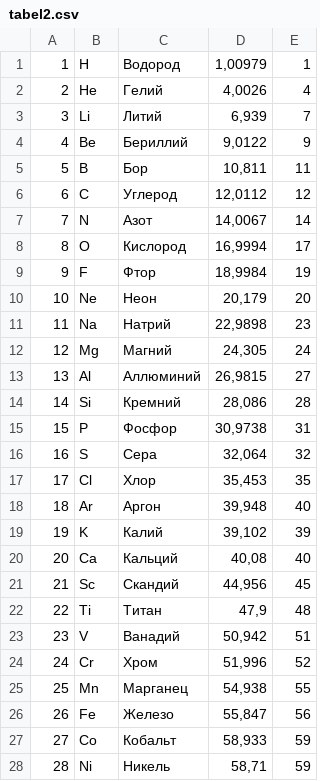
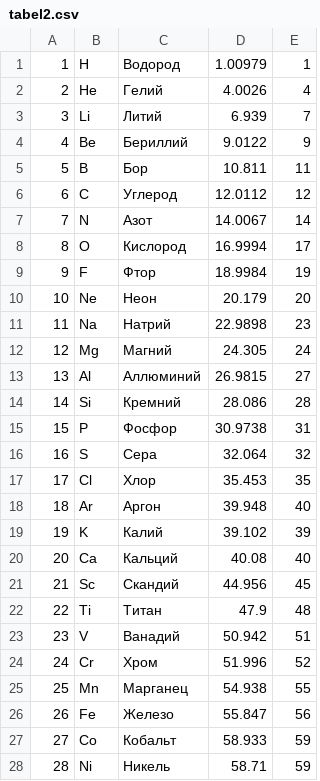
Before and after one commit to Neburalis/periodic-table-of-chemical-elements-of-Mendeleev, a CSV file: tabel2.csv, drawn as a sheet; only a part is shown; the diff covers the shown part only.

Commit message:
upgrade mass and change , to . foк normal operation str to float()
обновленны массы тяжёлых элементов, заменены , на . для нормального преобразования str в float

```diff
--- a/tabel2.csv
+++ b/tabel2.csv
@@ -1,28 +1,28 @@
-1;H;Водород;1,00979;1
-2;He;Гелий;4,0026;4
-3;Li;Литий;6,939;7
-4;Be;Бериллий;9,0122;9
-5;B;Бор;10,811;11
-6;C;Углерод;12,0112;12
-7;N;Азот;14,0067;14
-8;O;Кислород;16,9994;17
-9;F;Фтор;18,9984;19
-10;Ne;Неон;20,179;20
-11;Na;Натрий;22,9898;23
-12;Mg;Магний;24,305;24
-13;Al;Аллюминий;26,9815;27
-14;Si;Кремний;28,086;28
-15;P;Фосфор;30,9738;31
-16;S;Сера;32,064;32
-17;Cl;Хлор;35,453;35
-18;Ar;Аргон;39,948;40
-19;K;Калий;39,102;39
-20;Ca;Кальций;40,08;40
-21;Sc;Скандий;44,956;45
-22;Ti;Титан;47,9;48
-23;V;Ванадий;50,942;51
-24;Cr;Хром;51,996;52
-25;Mn;Марганец;54,938;55
-26;Fe;Железо;55,847;56
-27;Co;Кобальт;58,933;59
-28;Ni;Никель;58,71;59
+1;H;Водород;1.00979;1
+2;He;Гелий;4.0026;4
+3;Li;Литий;6.939;7
+4;Be;Бериллий;9.0122;9
+5;B;Бор;10.811;11
+6;C;Углерод;12.0112;12
+7;N;Азот;14.0067;14
+8;O;Кислород;16.9994;17
+9;F;Фтор;18.9984;19
+10;Ne;Неон;20.179;20
+11;Na;Натрий;22.9898;23
+12;Mg;Магний;24.305;24
+13;Al;Аллюминий;26.9815;27
+14;Si;Кремний;28.086;28
+15;P;Фосфор;30.9738;31
+16;S;Сера;32.064;32
+17;Cl;Хлор;35.453;35
+18;Ar;Аргон;39.948;40
+19;K;Калий;39.102;39
+20;Ca;Кальций;40.08;40
+21;Sc;Скандий;44.956;45
+22;Ti;Титан;47.9;48
+23;V;Ванадий;50.942;51
+24;Cr;Хром;51.996;52
+25;Mn;Марганец;54.938;55
+26;Fe;Железо;55.847;56
+27;Co;Кобальт;58.933;59
+28;Ni;Никель;58.71;59
```
Also changed, not shown: 67 edited cells elsewhere in this file.
